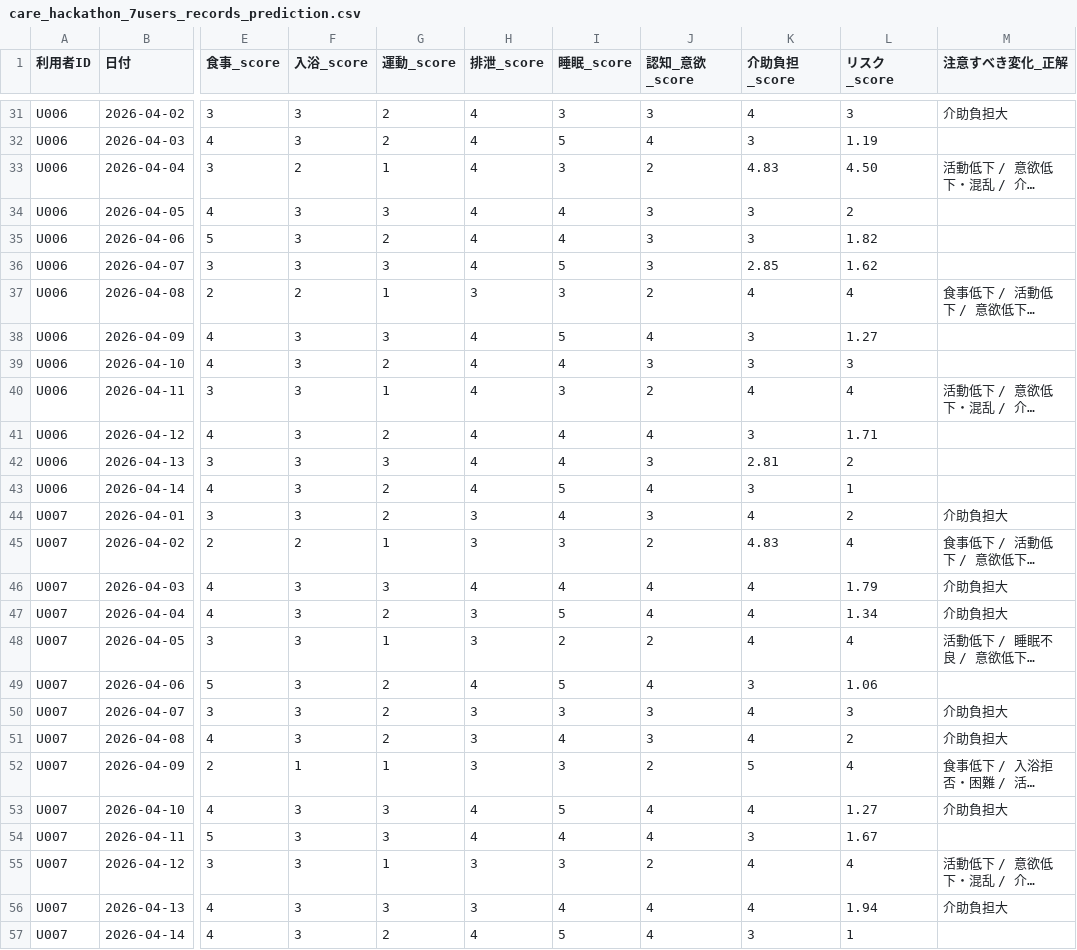
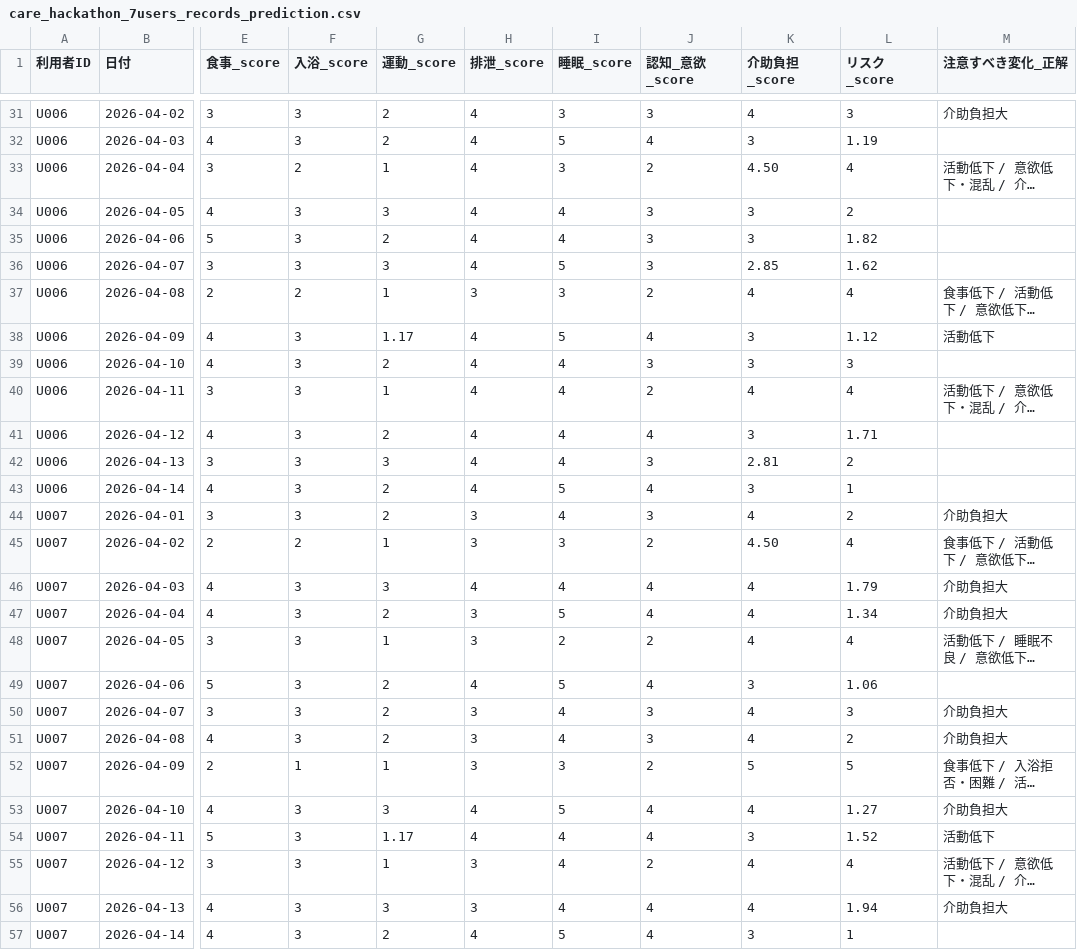
Before and after one commit to Supat/2026-hackathon, a CSV file: submission/qwen3.5-27b/care_hackathon_7users_records_prediction.csv, drawn as a sheet; only a part is shown, gaps mark what is left out; long unchanged cells end in …; the diff covers the shown part only; the diff names each change by its address in the sheet, - before the commit and + after, or states it on an @@ line.

```diff
--- a/submission/qwen3.5-27b/care_hackathon_7users_records_prediction.csv
+++ b/submission/qwen3.5-27b/care_hackathon_7users_records_prediction.csv
-K33 (介助負担_score): 4.83
+K33 (介助負担_score): 4.50
-L33 (リスク_score): 4.50
+L33 (リスク_score): 4
-G38 (運動_score): 3
+G38 (運動_score): 1.17
-L38 (リスク_score): 1.27
+L38 (リスク_score): 1.12
-M38 (注意すべき変化_正解): (empty)
+M38 (注意すべき変化_正解): 活動低下
-I40 (睡眠_score): 3
+I40 (睡眠_score): 4
-K45 (介助負担_score): 4.83
+K45 (介助負担_score): 4.50
-I50 (睡眠_score): 3
+I50 (睡眠_score): 4
-L52 (リスク_score): 4
+L52 (リスク_score): 5
-G54 (運動_score): 3
+G54 (運動_score): 1.17
-L54 (リスク_score): 1.67
+L54 (リスク_score): 1.52
-M54 (注意すべき変化_正解): (empty)
+M54 (注意すべき変化_正解): 活動低下
-I55 (睡眠_score): 3
+I55 (睡眠_score): 4
```
Also changed, not shown: 51 edited cells elsewhere in this file, submission/qwen3.5-27b/care_hackathon_7users_simple.csv, 4 other files.
